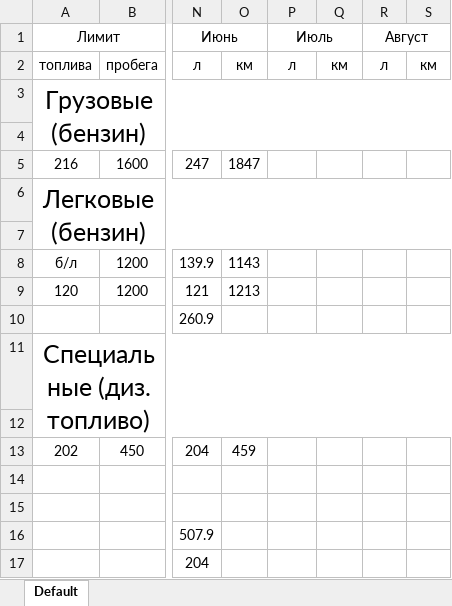
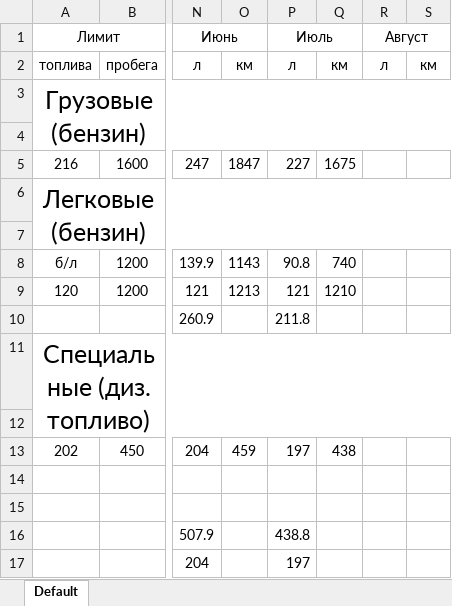
Before and after one commit to senator2202/FuelSummary, an Excel workbook: resources/Хоз парк 2020.xlsx, sheet Default, drawn as a sheet; only a part is shown, gaps mark what is left out; values as stored, in another font and other column widths than the file's, no borders; the diff names each change by its address in the sheet, - before the commit and + after, or states it on an @@ line.

```diff
--- a/resources/Хоз парк 2020.xlsx (sheet Default)
+++ b/resources/Хоз парк 2020.xlsx (sheet Default)
-P5 (Июль): (empty)
+P5 (Июль): 227
-Q5: (empty)
+Q5: 1675
-P8 (Июль): (empty)
+P8 (Июль): 90.8
-Q8: (empty)
+Q8: 740
-P9 (Июль): (empty)
+P9 (Июль): 121
-Q9: (empty)
+Q9: 1210
-P10 (Июль): (empty)
+P10 (Июль): 211.8
-P13 (Июль): (empty)
+P13 (Июль): 197
-Q13: (empty)
+Q13: 438
-P16 (Июль): (empty)
+P16 (Июль): 438.8
-P17 (Июль): (empty)
+P17 (Июль): 197
```
Also changed, not shown: resources/ТО-1-2 2020.xlsx, 6 other files.
